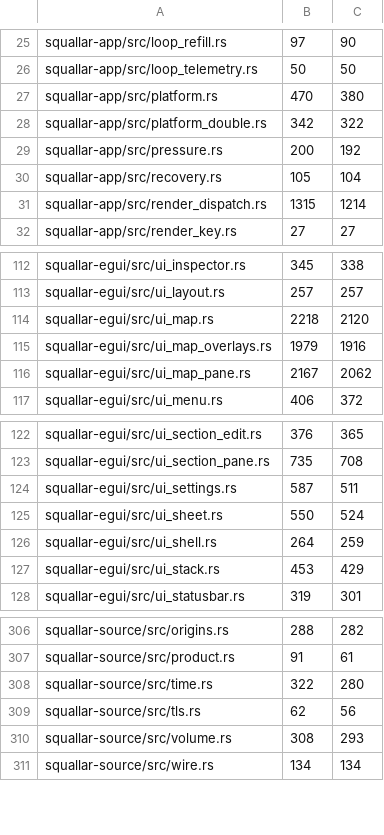
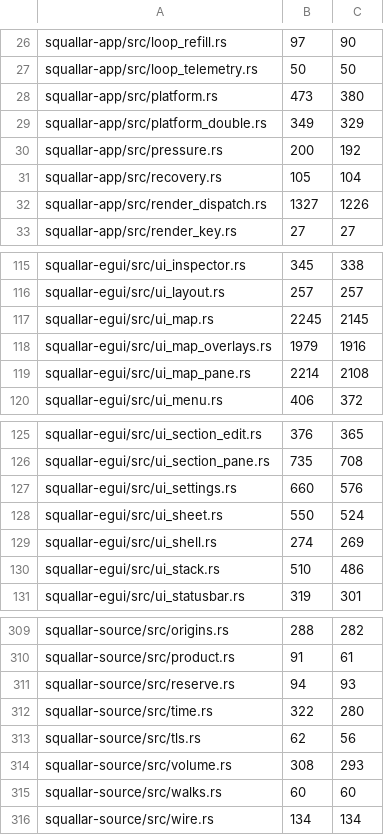
Before and after one commit to Squallar/squallar, a TSV file: .github/coverage-baseline.tsv, drawn as a sheet; only a part is shown, gaps mark what is left out; the diff covers the shown part only.

```diff
--- a/.github/coverage-baseline.tsv
+++ b/.github/coverage-baseline.tsv
@@ -26,7 +27,7 @@ squallar-app/src/loop_refill.rs	97	90
 squallar-app/src/loop_telemetry.rs	50	50
-squallar-app/src/platform.rs	470	380
-squallar-app/src/platform_double.rs	342	322
+squallar-app/src/platform.rs	473	380
+squallar-app/src/platform_double.rs	349	329
 squallar-app/src/pressure.rs	200	192
 squallar-app/src/recovery.rs	105	104
-squallar-app/src/render_dispatch.rs	1315	1214
+squallar-app/src/render_dispatch.rs	1327	1226
 squallar-app/src/render_key.rs	27	27
@@ -113,5 +116,5 @@ squallar-egui/src/ui_inspector.rs	345	338
 squallar-egui/src/ui_layout.rs	257	257
-squallar-egui/src/ui_map.rs	2218	2120
+squallar-egui/src/ui_map.rs	2245	2145
 squallar-egui/src/ui_map_overlays.rs	1979	1916
-squallar-egui/src/ui_map_pane.rs	2167	2062
+squallar-egui/src/ui_map_pane.rs	2214	2108
 squallar-egui/src/ui_menu.rs	406	372
@@ -123,6 +126,6 @@ squallar-egui/src/ui_section_edit.rs	376	365
 squallar-egui/src/ui_section_pane.rs	735	708
-squallar-egui/src/ui_settings.rs	587	511
+squallar-egui/src/ui_settings.rs	660	576
 squallar-egui/src/ui_sheet.rs	550	524
-squallar-egui/src/ui_shell.rs	264	259
-squallar-egui/src/ui_stack.rs	453	429
+squallar-egui/src/ui_shell.rs	274	269
+squallar-egui/src/ui_stack.rs	510	486
 squallar-egui/src/ui_statusbar.rs	319	301
@@ -307,2 +310,3 @@ squallar-source/src/origins.rs	288	282
 squallar-source/src/product.rs	91	61
+squallar-source/src/reserve.rs	94	93
 squallar-source/src/time.rs	322	280
@@ -310,2 +314,3 @@ squallar-source/src/tls.rs	62	56
 squallar-source/src/volume.rs	308	293
+squallar-source/src/walks.rs	60	60
 squallar-source/src/wire.rs	134	134
```
Also changed, not shown: 5 added rows and 78 edited cells elsewhere in this file, 1 other file.
